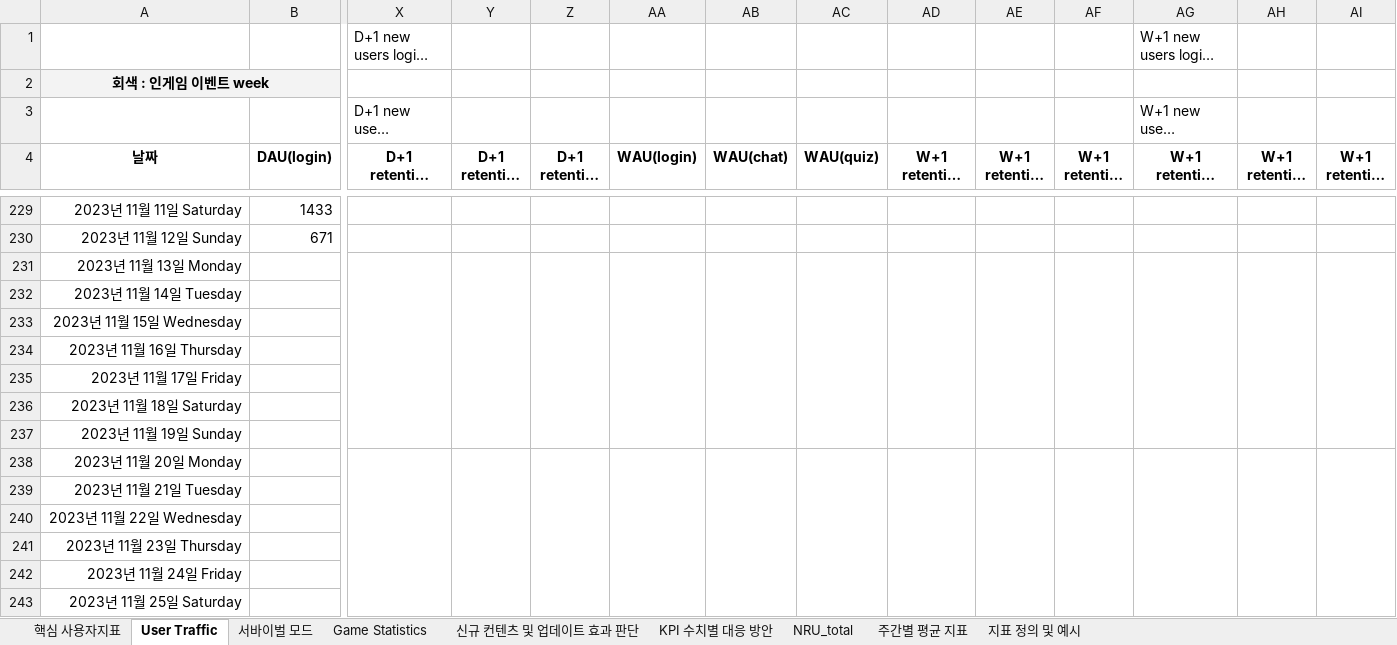
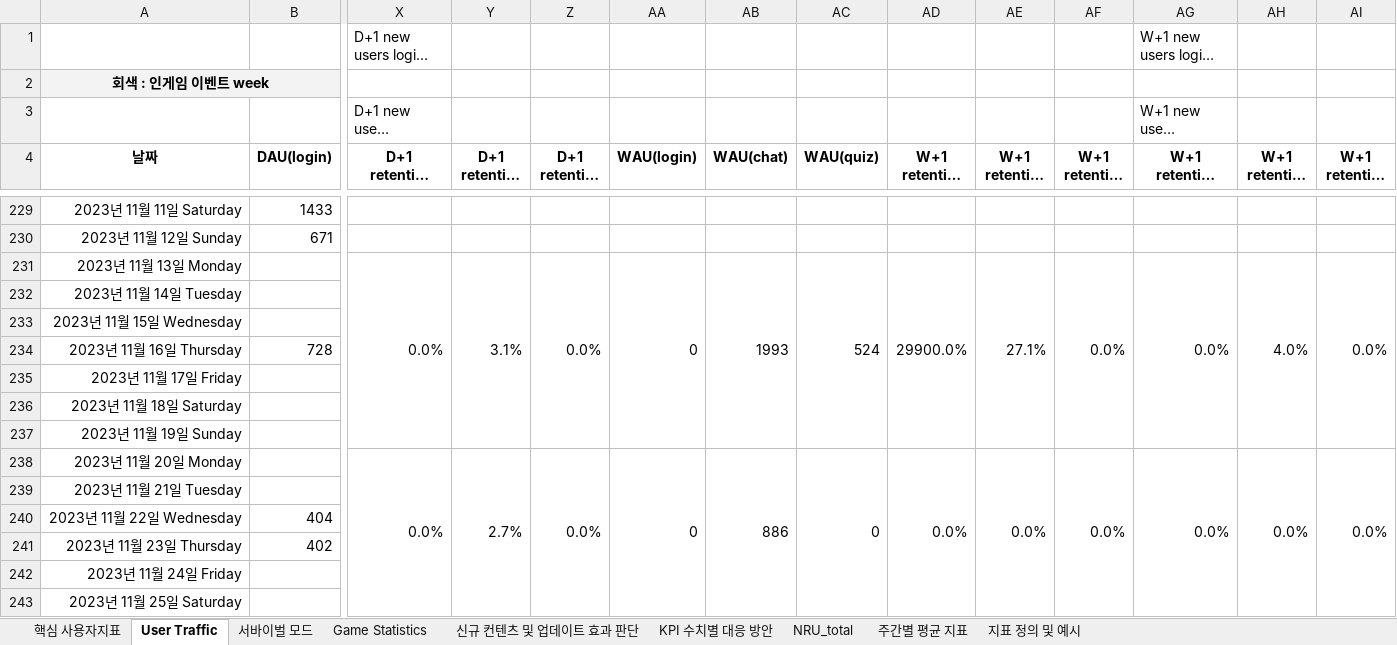
Before and after one commit to 121jsy/sr_analytics_1.0, an Excel workbook: 2023_스퀴즈런_사용자지표_.xlsx, sheet User Traffic, drawn as a sheet; only a part is shown, gaps mark what is left out; long unchanged cells end in …; values as stored, in another font and other column widths than the file's, no borders; conditional formats not drawn; removed rows and columns are numbered as before the commit, all else as after; rows hold the shown columns only; the diff names each change by its address in the sheet, - before the commit and + after, or states it on an @@ line.

```diff
--- a/2023_스퀴즈런_사용자지표_.xlsx (sheet User Traffic)
+++ b/2023_스퀴즈런_사용자지표_.xlsx (sheet User Traffic)
-X231 (D+1 retention (new users login)): (empty)
+X231 (D+1 retention (new users login)): 0.0%
-Y231 (D+1 retention (new users chat)): (empty)
+Y231 (D+1 retention (new users chat)): 3.1%
-Z231 (D+1 retention (new users quiz)): (empty)
+Z231 (D+1 retention (new users quiz)): 0.0%
-AA231 (WAU(login)): (empty)
+AA231 (WAU(login)): 0
-AB231 (WAU(chat)): (empty)
+AB231 (WAU(chat)): 1993
-AC231 (WAU(quiz)): (empty)
+AC231 (WAU(quiz)): 524
-AD231 (W+1 retention (login)): (empty)
+AD231 (W+1 retention (login)): 29900.0%
-AE231 (W+1 retention (chat)): (empty)
+AE231 (W+1 retention (chat)): 27.1%
-AF231 (W+1 retention (quiz)): (empty)
+AF231 (W+1 retention (quiz)): 0.0%
-AG231 (W+1 retention (new users login)): (empty)
+AG231 (W+1 retention (new users login)): 0.0%
-AH231 (W+1 retention (new users chat)): (empty)
+AH231 (W+1 retention (new users chat)): 4.0%
-AI231 (W+1 retention (new users quiz)): (empty)
+AI231 (W+1 retention (new users quiz)): 0.0%
-row 234: 2023년 11월 16일 Thursday
+row 234: 2023년 11월 16일 Thursday | 728
-X238 (D+1 retention (new users login)): (empty)
+X238 (D+1 retention (new users login)): 0.0%
-Y238 (D+1 retention (new users chat)): (empty)
+Y238 (D+1 retention (new users chat)): 2.7%
-Z238 (D+1 retention (new users quiz)): (empty)
+Z238 (D+1 retention (new users quiz)): 0.0%
-AA238 (WAU(login)): (empty)
+AA238 (WAU(login)): 0
-AB238 (WAU(chat)): (empty)
+AB238 (WAU(chat)): 886
-AC238 (WAU(quiz)): (empty)
+AC238 (WAU(quiz)): 0
-AD238 (W+1 retention (login)): (empty)
+AD238 (W+1 retention (login)): 0.0%
-AE238 (W+1 retention (chat)): (empty)
+AE238 (W+1 retention (chat)): 0.0%
-AF238 (W+1 retention (quiz)): (empty)
+AF238 (W+1 retention (quiz)): 0.0%
-AG238 (W+1 retention (new users login)): (empty)
+AG238 (W+1 retention (new users login)): 0.0%
-AH238 (W+1 retention (new users chat)): (empty)
+AH238 (W+1 retention (new users chat)): 0.0%
-AI238 (W+1 retention (new users quiz)): (empty)
+AI238 (W+1 retention (new users quiz)): 0.0%
-row 240: 2023년 11월 22일 Wednesday
-row 241: 2023년 11월 23일 Thursday
+row 240: 2023년 11월 22일 Wednesday | 404
+row 241: 2023년 11월 23일 Thursday | 402
```
Also changed, not shown: sheet 서바이벌 모드, sheet Game Statistics.
